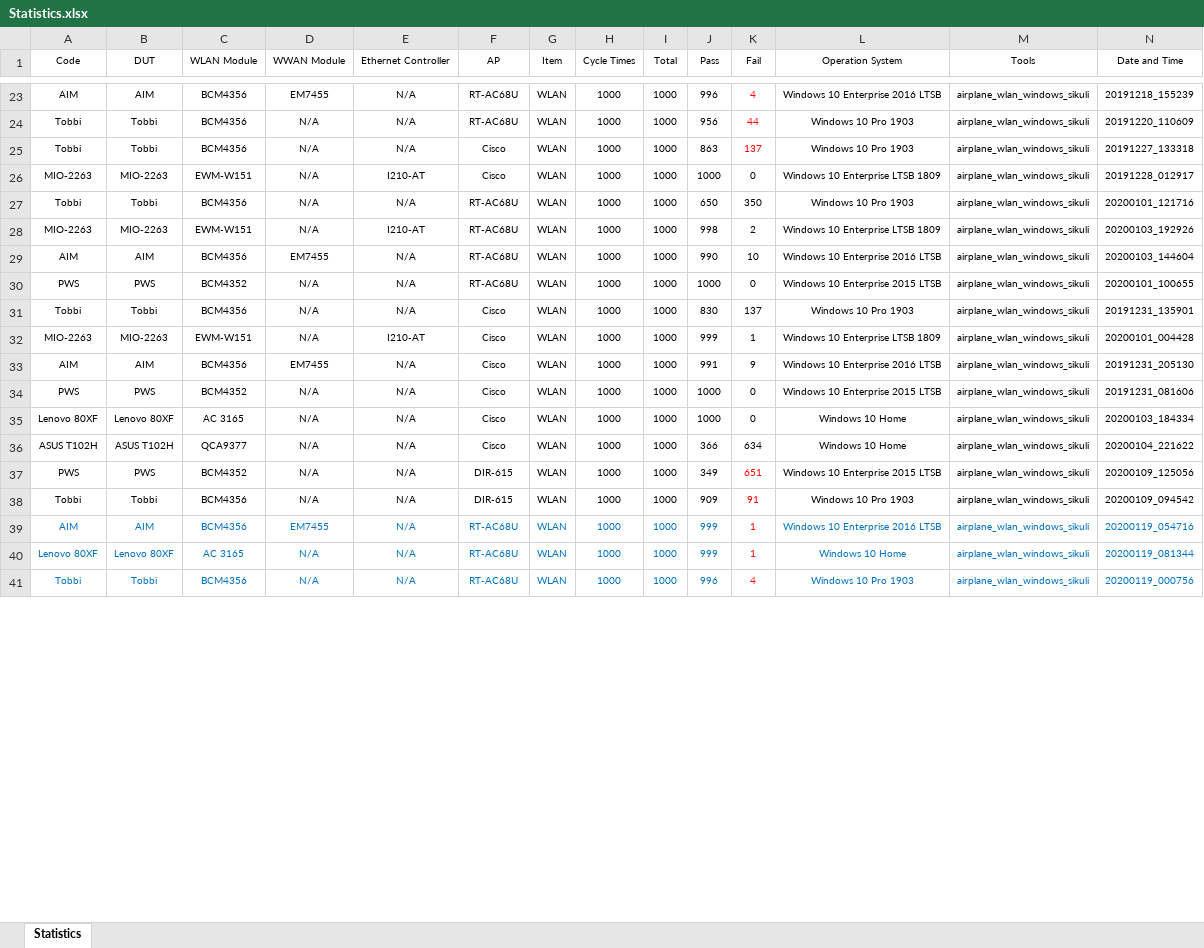
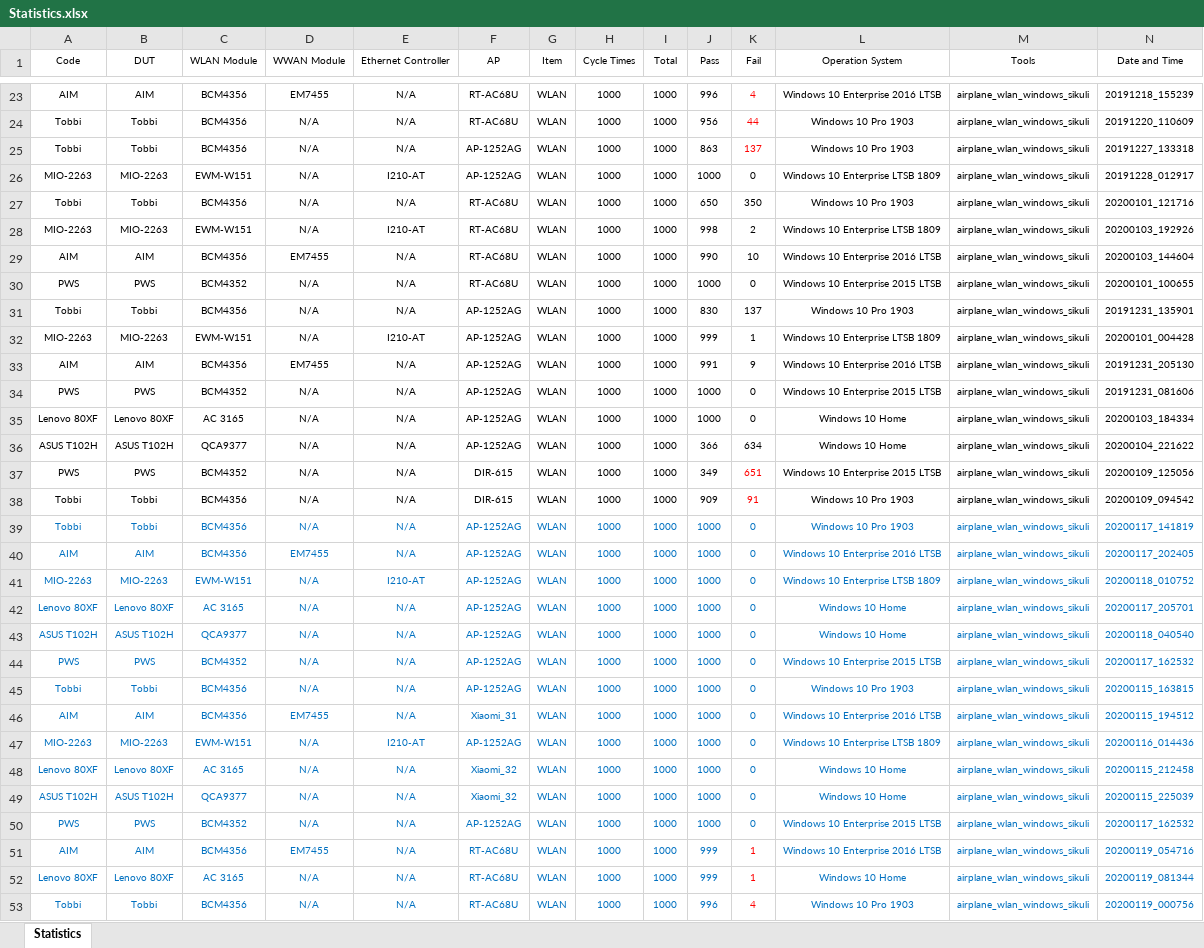
Before and after one commit to jackiejay888/automation, an Excel workbook: kpi/Statistics.xlsx, sheet Statistics, drawn as a sheet; only a part is shown, gaps mark what is left out; values as stored, in another font and other column widths than the file's, no borders; rows hold the shown columns only; the diff covers the shown part only; the diff names each change by its address in the sheet, - before the commit and + after, or states it on an @@ line.

```diff
--- a/kpi/Statistics.xlsx (sheet Statistics)
+++ b/kpi/Statistics.xlsx (sheet Statistics)
-F25:F26 (AP): Cisco
+F25:F26 (AP): AP-1252AG
-F31:F36 (AP): Cisco
+F31:F36 (AP): AP-1252AG
+row 39: Tobbi | Tobbi | BCM4356 | N/A | N/A | AP-1252AG | WLAN | 1000 | 1000 | 1000 | 0 | Windows 10 Pro 1903 | airplane_wlan_windows_sikuli | 20200117_141819
+row 40: AIM | AIM | BCM4356 | EM7455 | N/A | AP-1252AG | WLAN | 1000 | 1000 | 1000 | 0 | Windows 10 Enterprise 2016 LTSB | airplane_wlan_windows_sikuli | 20200117_202405
+row 41: MIO-2263 | MIO-2263 | EWM-W151 | N/A | I210-AT | AP-1252AG | WLAN | 1000 | 1000 | 1000 | 0 | Windows 10 Enterprise LTSB 1809 | airplane_wlan_windows_sikuli | 20200118_010752
+row 42: Lenovo 80XF | Lenovo 80XF | AC 3165 | N/A | N/A | AP-1252AG | WLAN | 1000 | 1000 | 1000 | 0 | Windows 10 Home | airplane_wlan_windows_sikuli | 20200117_205701
+row 43: ASUS T102H | ASUS T102H | QCA9377 | N/A | N/A | AP-1252AG | WLAN | 1000 | 1000 | 1000 | 0 | Windows 10 Home | airplane_wlan_windows_sikuli | 20200118_040540
+row 44: PWS | PWS | BCM4352 | N/A | N/A | AP-1252AG | WLAN | 1000 | 1000 | 1000 | 0 | Windows 10 Enterprise 2015 LTSB | airplane_wlan_windows_sikuli | 20200117_162532
+row 45: Tobbi | Tobbi | BCM4356 | N/A | N/A | AP-1252AG | WLAN | 1000 | 1000 | 1000 | 0 | Windows 10 Pro 1903 | airplane_wlan_windows_sikuli | 20200115_163815
@@ row 49 moved to row 46: AIM @@
+row 47: MIO-2263 | MIO-2263 | EWM-W151 | N/A | I210-AT | AP-1252AG | WLAN | 1000 | 1000 | 1000 | 0 | Windows 10 Enterprise LTSB 1809 | airplane_wlan_windows_sikuli | 20200116_014436
@@ row 51 moved to row 48: Lenovo 80XF @@
@@ row 52 moved to row 49: ASUS T102H @@
+row 50: PWS | PWS | BCM4352 | N/A | N/A | AP-1252AG | WLAN | 1000 | 1000 | 1000 | 0 | Windows 10 Enterprise 2015 LTSB | airplane_wlan_windows_sikuli | 20200117_162532
```
Also changed, not shown: 10 removed rows and 17 hidden or unhidden rows elsewhere in this sheet, 2 other files.
